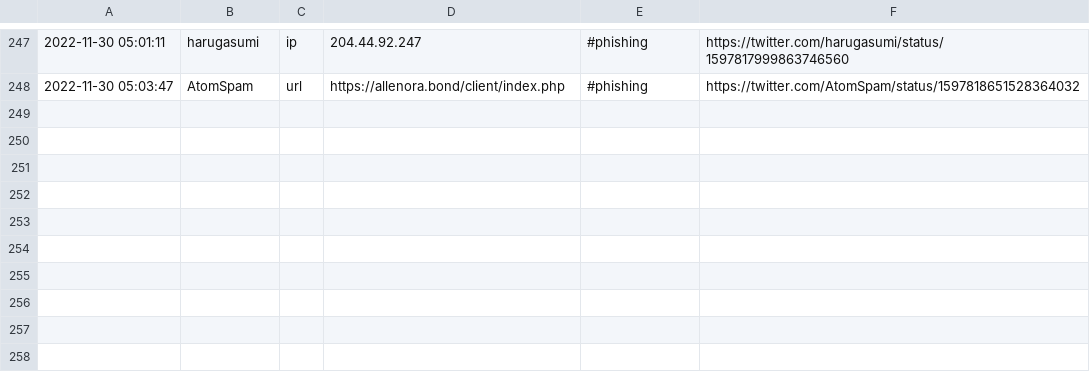
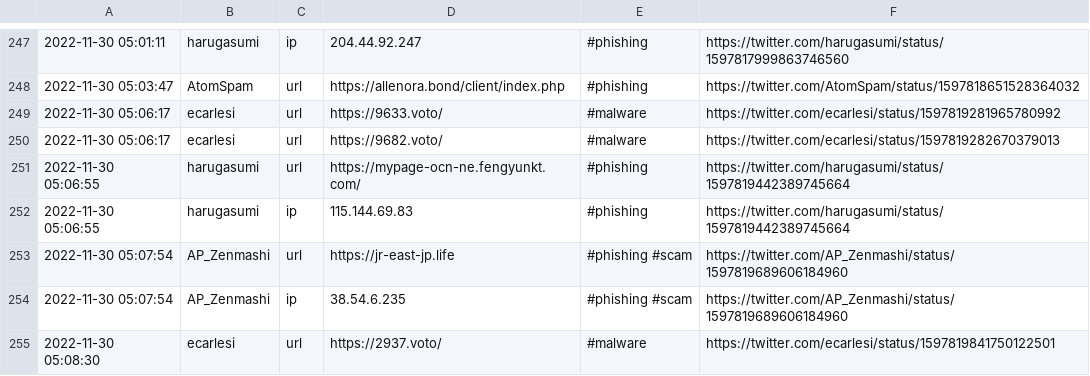
Before and after one commit to nankopeter/TweetFeed, a CSV file: 202211/20221130.csv, drawn as a sheet; only a part is shown, gaps mark what is left out.

```diff
--- a/202211/20221130.csv
+++ b/202211/20221130.csv
@@ -248 +248,8 @@
 2022-11-30 05:03:47,AtomSpam,url,https://allenora.bond/client/index.php,#phishing,https://twitter.com/AtomSpam/status/1597818651528364032
+2022-11-30 05:06:17,ecarlesi,url,https://9633.voto/,#malware,https://twitter.com/ecarlesi/status/1597819281965780992
+2022-11-30 05:06:17,ecarlesi,url,https://9682.voto/,#malware,https://twitter.com/ecarlesi/status/1597819282670379013
+2022-11-30 05:06:55,harugasumi,url,https://mypage-ocn-ne.fengyunkt.com/,#phishing,https://twitter.com/harugasumi/status/1597819442389745664
+2022-11-30 05:06:55,harugasumi,ip,115.144.69.83,#phishing,https://twitter.com/harugasumi/status/1597819442389745664
+2022-11-30 05:07:54,AP_Zenmashi,url,https://jr-east-jp.life,#phishing #scam,https://twitter.com/AP_Zenmashi/status/1597819689606184960
+2022-11-30 05:07:54,AP_Zenmashi,ip,38.54.6.235,#phishing #scam,https://twitter.com/AP_Zenmashi/status/1597819689606184960
+2022-11-30 05:08:30,ecarlesi,url,https://2937.voto/,#malware,https://twitter.com/ecarlesi/status/1597819841750122501
```
Also changed, not shown: today.csv, 3 other files.
